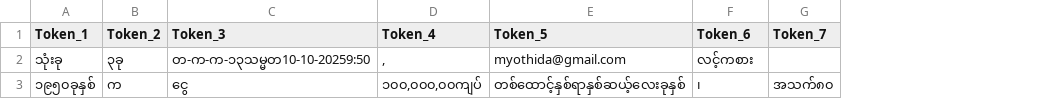
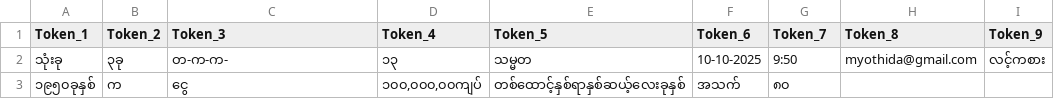
Before and after one commit to Myanmar-Data-Tech/mmdt-tokenizer, a CSV file: src/mmdt_tokenizer/result/result_word_test.csv, drawn as a sheet; the diff names each change by its address in the sheet, - before the commit and + after, or states it on an @@ line.

```diff
--- a/src/mmdt_tokenizer/result/result_word_test.csv
+++ b/src/mmdt_tokenizer/result/result_word_test.csv
+column H (Token_8), row 2: myothida@gmail.com
+column I (Token_9), row 2: လင့်ကစား
-C2 (Token_3): တ-က-က-၁၃သမ္မတ10-10-20259:50
+C2 (Token_3): တ-က-က-
-D2 (Token_4): ,
+D2 (Token_4): ၁၃
-E2 (Token_5): myothida@gmail.com
+E2 (Token_5): သမ္မတ
-F2 (Token_6): လင့်ကစား
+F2 (Token_6): 10-10-2025
-G2 (Token_7): (empty)
+G2 (Token_7): 9:50
-F3 (Token_6): ၊
+F3 (Token_6): အသက်
-G3 (Token_7): အသက်၈၀
+G3 (Token_7): ၈၀
```
Also changed, not shown: 7 other files.
